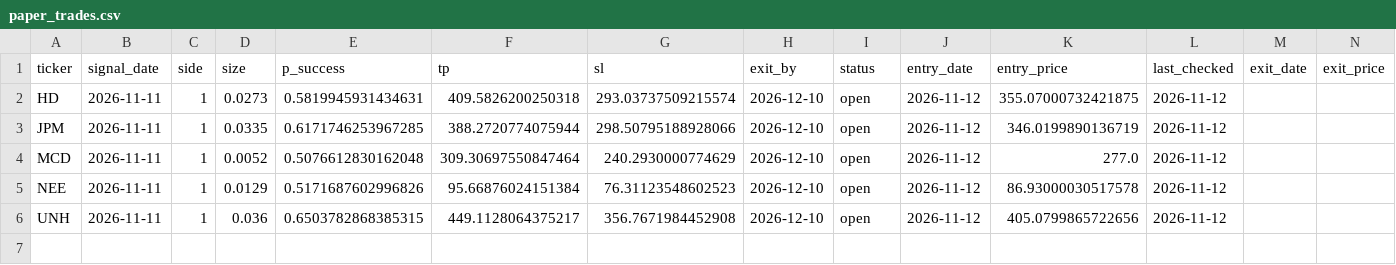
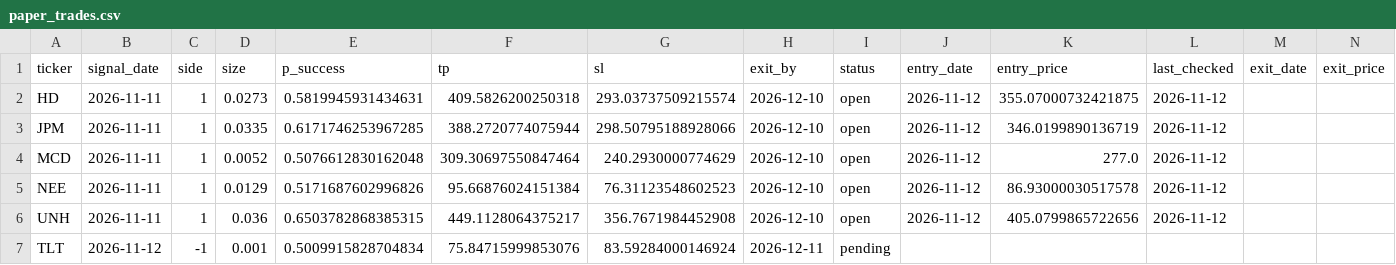
Before and after one commit to Pipe199x/StockSentinel, a CSV file: docs/data/history/paper_trades.csv, drawn as a sheet; only a part is shown; rows hold the shown columns only; the diff names each change by its address in the sheet, - before the commit and + after, or states it on an @@ line.

```diff
--- a/docs/data/history/paper_trades.csv
+++ b/docs/data/history/paper_trades.csv
+row 7: TLT | 2026-11-12 | -1 | 0.001 | 0.5009915828704834 | 75.84715999853076 | 83.59284000146924 | 2026-12-11 | pending
```
Also changed, not shown: docs/data/history/signals_history.csv, docs/data/history/trials_log.csv, 6 other files.
